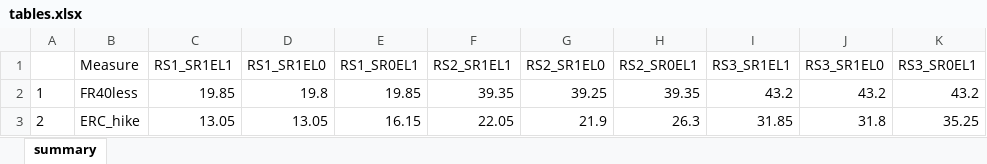
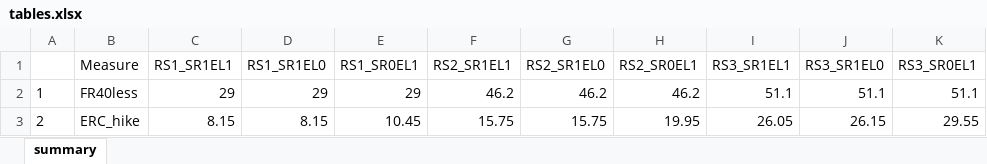
Before and after one commit to marshallpku/Model_PSERS, an Excel workbook: Results/Graphs_report/tables.xlsx, sheet summary, drawn as a sheet; values as stored, in another font and other column widths than the file's, no borders; the diff names each change by its address in the sheet, - before the commit and + after, or states it on an @@ line.

```diff
--- a/Results/Graphs_report/tables.xlsx (sheet summary)
+++ b/Results/Graphs_report/tables.xlsx (sheet summary)
-C2 (RS1_SR1EL1): 19.85
+C2 (RS1_SR1EL1): 29
-D2 (RS1_SR1EL0): 19.8
+D2 (RS1_SR1EL0): 29
-E2 (RS1_SR0EL1): 19.85
+E2 (RS1_SR0EL1): 29
-F2 (RS2_SR1EL1): 39.35
+F2 (RS2_SR1EL1): 46.2
-G2 (RS2_SR1EL0): 39.25
+G2 (RS2_SR1EL0): 46.2
-H2 (RS2_SR0EL1): 39.35
+H2 (RS2_SR0EL1): 46.2
-I2 (RS3_SR1EL1): 43.2
+I2 (RS3_SR1EL1): 51.1
-J2 (RS3_SR1EL0): 43.2
+J2 (RS3_SR1EL0): 51.1
-K2 (RS3_SR0EL1): 43.2
+K2 (RS3_SR0EL1): 51.1
-C3 (RS1_SR1EL1): 13.05
+C3 (RS1_SR1EL1): 8.15
-D3 (RS1_SR1EL0): 13.05
+D3 (RS1_SR1EL0): 8.15
-E3 (RS1_SR0EL1): 16.15
+E3 (RS1_SR0EL1): 10.45
-F3 (RS2_SR1EL1): 22.05
+F3 (RS2_SR1EL1): 15.75
-G3 (RS2_SR1EL0): 21.9
+G3 (RS2_SR1EL0): 15.75
-H3 (RS2_SR0EL1): 26.3
+H3 (RS2_SR0EL1): 19.95
-I3 (RS3_SR1EL1): 31.85
+I3 (RS3_SR1EL1): 26.05
-J3 (RS3_SR1EL0): 31.8
+J3 (RS3_SR1EL0): 26.15
-K3 (RS3_SR0EL1): 35.25
+K3 (RS3_SR0EL1): 29.55
```
Also changed, not shown: RunControl.xlsx, 28 other files.
